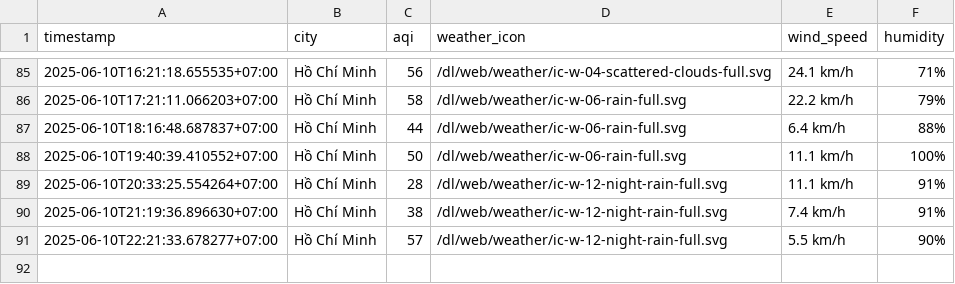
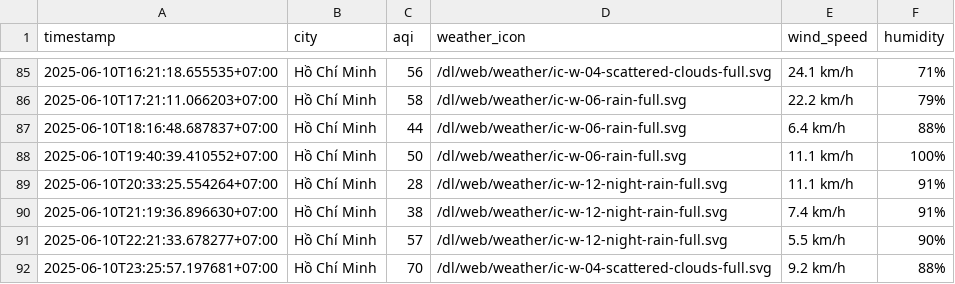
Before and after one commit to Vydtt4947/cuoi_ki, a CSV file: result/ho-chi-minh-city/aqi_ho-chi-minh-city_2025_jun.csv, drawn as a sheet; only a part is shown, gaps mark what is left out; the diff names each change by its address in the sheet, - before the commit and + after, or states it on an @@ line.

```diff
--- a/result/ho-chi-minh-city/aqi_ho-chi-minh-city_2025_jun.csv
+++ b/result/ho-chi-minh-city/aqi_ho-chi-minh-city_2025_jun.csv
+row 92: 2025-06-10T23:25:57.197681+07:00 | Hồ Chí Minh | 70 | /dl/web/weather/ic-w-04-scattered-clouds-full.svg | 9.2 km/h | 88%
```
Also changed, not shown: result/can-tho/aqi_can-tho_2025_jun.csv, result/da-nang/aqi_da-nang_2025_jun.csv, 5 other files.
